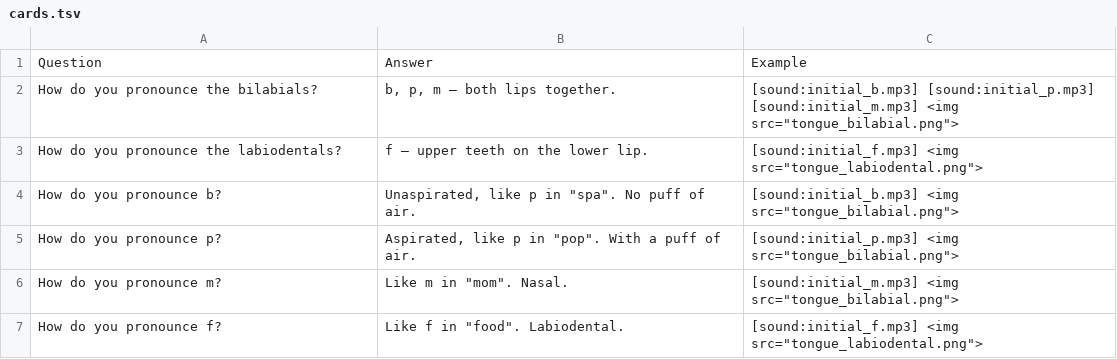
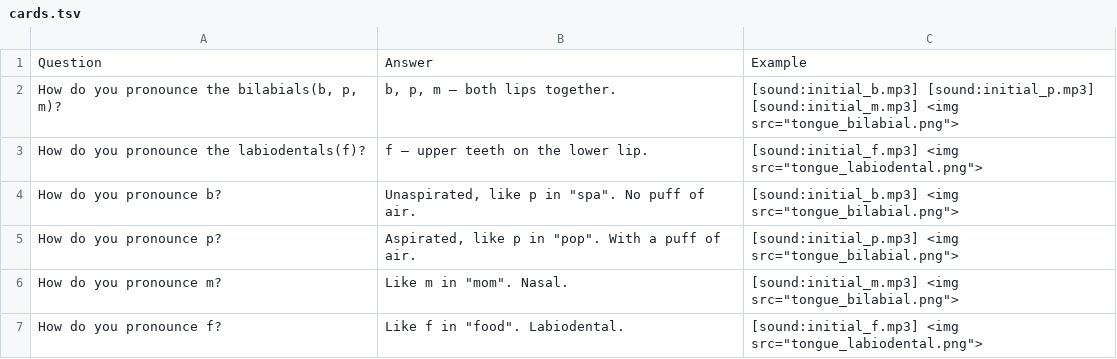
Before and after one commit to Waldmann-dev/Anki-Chinesisch, a TSV file: Chinese Grammar/00. Pinyin/01. Bilabial and Labiodental/cards.tsv, drawn as a sheet.

Commit message:
Group cards: letters in Question (user request)

```diff
--- a/Chinese Grammar/00. Pinyin/01. Bilabial and Labiodental/cards.tsv
+++ b/Chinese Grammar/00. Pinyin/01. Bilabial and Labiodental/cards.tsv
@@ -1,4 +1,4 @@
 Question	Answer	Example
-How do you pronounce the bilabials?	b, p, m – both lips together.	[sound:initial_b.mp3] [sound:initial_p.mp3] [sound:initial_m.mp3] <img src="tongue_bilabial.png">
-How do you pronounce the labiodentals?	f – upper teeth on the lower lip.	[sound:initial_f.mp3] <img src="tongue_labiodental.png">
+How do you pronounce the bilabials(b, p, m)?	b, p, m – both lips together.	[sound:initial_b.mp3] [sound:initial_p.mp3] [sound:initial_m.mp3] <img src="tongue_bilabial.png">
+How do you pronounce the labiodentals(f)?	f – upper teeth on the lower lip.	[sound:initial_f.mp3] <img src="tongue_labiodental.png">
 How do you pronounce b?	Unaspirated, like p in "spa". No puff of air.	[sound:initial_b.mp3] <img src="tongue_bilabial.png">
```
Also changed, not shown: Chinese Grammar/00. Pinyin/02. Alveolar/cards.tsv, Chinese Grammar/00. Pinyin/03. Velar/cards.tsv, 4 other files.
